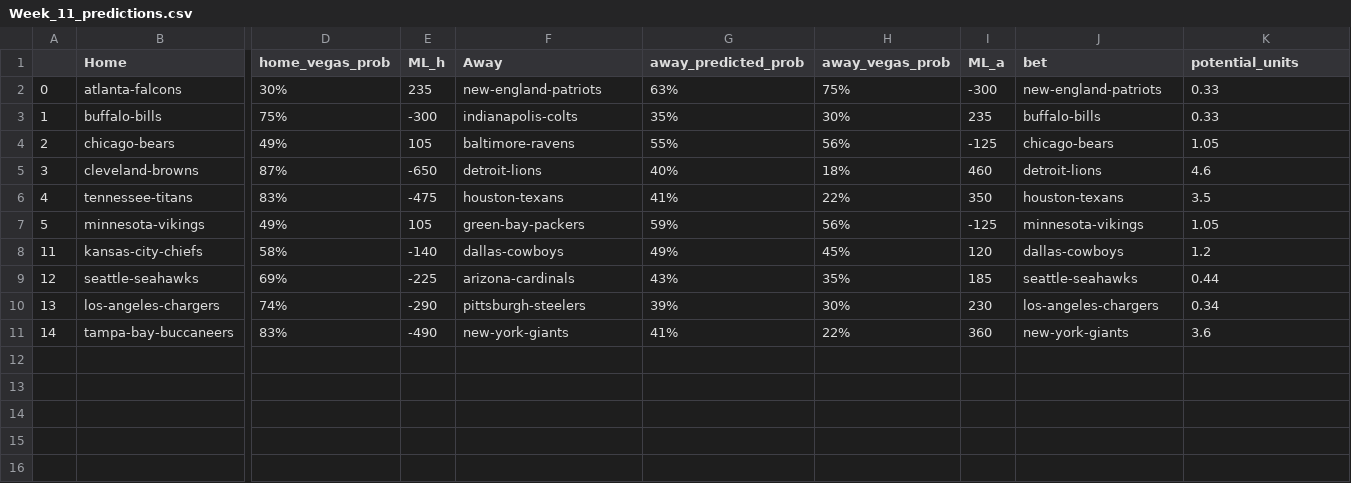
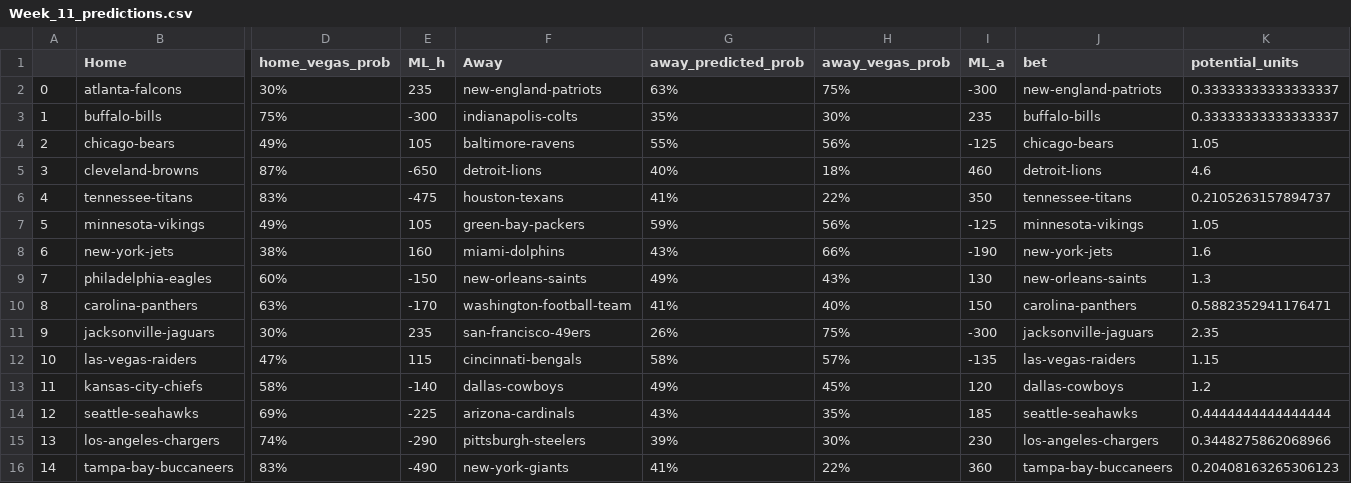
Before and after one commit to tylerengland25/NFL, a CSV file: backend/data/predictions/Week_11_predictions.csv, drawn as a sheet; only a part is shown, gaps mark what is left out; addresses are those after the commit; rows hold the shown columns only; the diff names each change by its address in the sheet, - before the commit and + after, or states it on an @@ line.

```diff
--- a/backend/data/predictions/Week_11_predictions.csv
+++ b/backend/data/predictions/Week_11_predictions.csv
-K2:K3 (potential_units): 0.33
+K2:K3 (potential_units): 0.33333333333333337
-J6 (bet): houston-texans
+J6 (bet): tennessee-titans
-K6 (potential_units): 3.5
+K6 (potential_units): 0.2105263157894737
+row 8: 6 | new-york-jets | 38% | 160 | miami-dolphins | 43% | 66% | -190 | new-york-jets | 1.6
+row 9: 7 | philadelphia-eagles | 60% | -150 | new-orleans-saints | 49% | 43% | 130 | new-orleans-saints | 1.3
+row 10: 8 | carolina-panthers | 63% | -170 | washington-football-team | 41% | 40% | 150 | carolina-panthers | 0.5882352941176471
+row 11: 9 | jacksonville-jaguars | 30% | 235 | san-francisco-49ers | 26% | 75% | -300 | jacksonville-jaguars | 2.35
+row 12: 10 | las-vegas-raiders | 47% | 115 | cincinnati-bengals | 58% | 57% | -135 | las-vegas-raiders | 1.15
-K14 (potential_units): 0.44
+K14 (potential_units): 0.4444444444444444
-K15 (potential_units): 0.34
+K15 (potential_units): 0.3448275862068966
-J16 (bet): new-york-giants
+J16 (bet): tampa-bay-buccaneers
-K16 (potential_units): 3.6
+K16 (potential_units): 0.20408163265306123
```
Also changed, not shown: backend/data/predictions/season_picks.csv, 2 other files.
